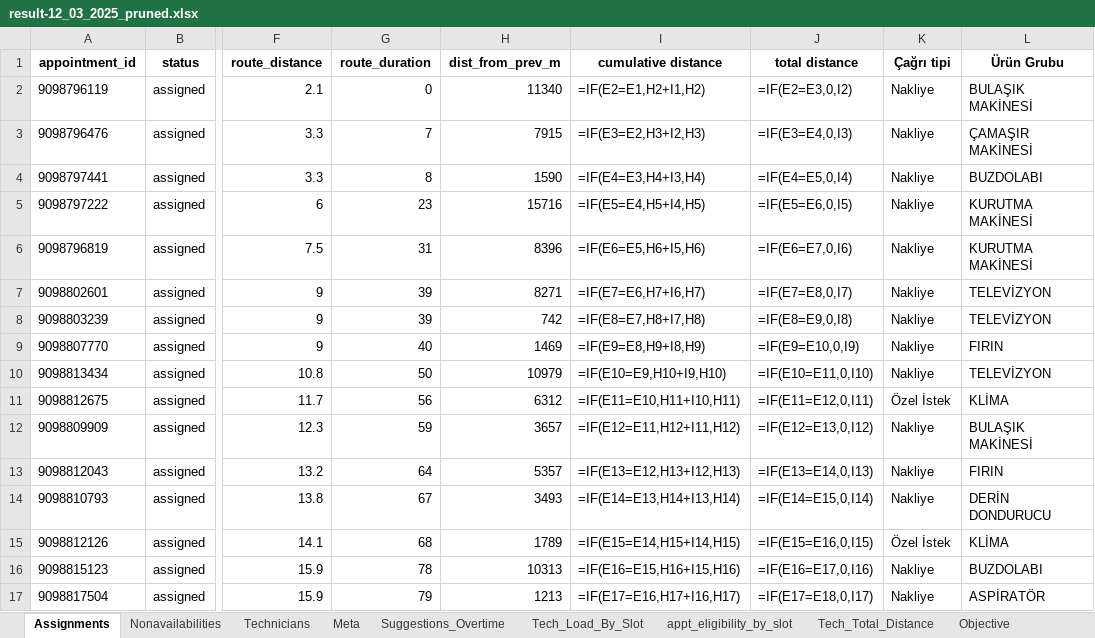
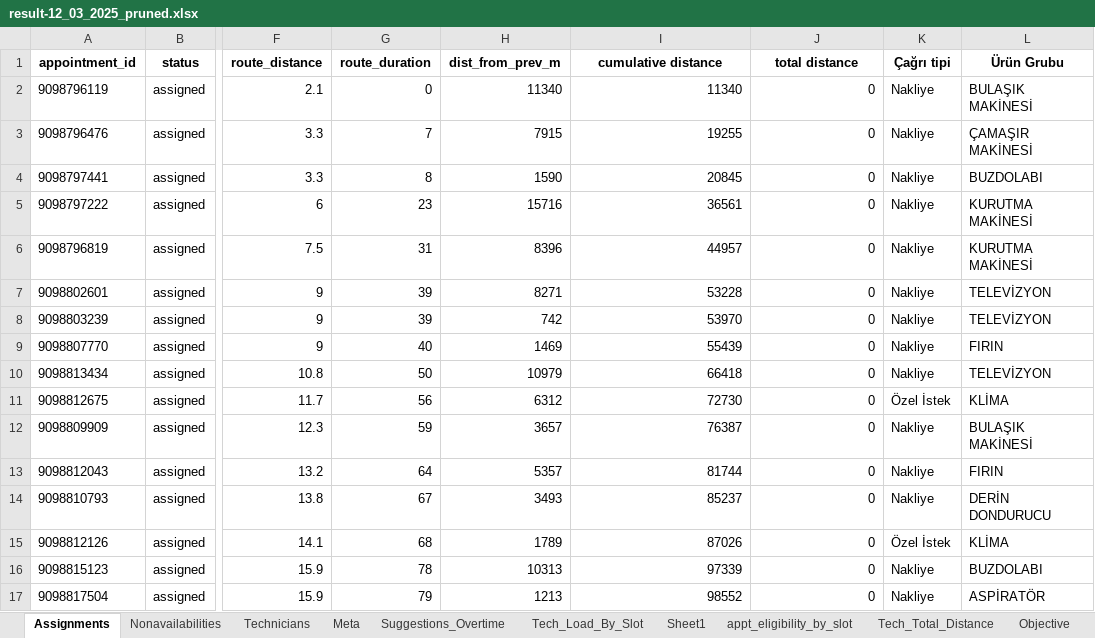
Before and after one commit to inciskaleli/DispatchOptimization-Vestel, an Excel workbook: Data/scenarios/capacity_weight=1/technician_capacity_100-driving_speed_dynamic/result-12_03_2025_pruned.xlsx, sheet Assignments, drawn as a sheet; only a part is shown, gaps mark what is left out; values as stored, in another font and other column widths than the file's, no borders; formulas without a stored value are shown as written; the diff covers the shown part only; the diff names each change by its address in the sheet, - before the commit and + after, or states it on an @@ line.

```diff
--- a/Data/scenarios/capacity_weight=1/technician_capacity_100-driving_speed_dynamic/result-12_03_2025_pruned.xlsx (sheet Assignments)
+++ b/Data/scenarios/capacity_weight=1/technician_capacity_100-driving_speed_dynamic/result-12_03_2025_pruned.xlsx (sheet Assignments)
+sheet tab: Sheet1
-I2 (cumulative distance): =IF(E2=E1,H2+I1,H2)
+I2 (cumulative distance): 11340
-J2 (total distance): =IF(E2=E3,0,I2)
+J2 (total distance): 0
-I3 (cumulative distance): =IF(E3=E2,H3+I2,H3)
+I3 (cumulative distance): 19255
-J3 (total distance): =IF(E3=E4,0,I3)
+J3 (total distance): 0
-I4 (cumulative distance): =IF(E4=E3,H4+I3,H4)
+I4 (cumulative distance): 20845
-J4 (total distance): =IF(E4=E5,0,I4)
+J4 (total distance): 0
-I5 (cumulative distance): =IF(E5=E4,H5+I4,H5)
+I5 (cumulative distance): 36561
-J5 (total distance): =IF(E5=E6,0,I5)
+J5 (total distance): 0
-I6 (cumulative distance): =IF(E6=E5,H6+I5,H6)
+I6 (cumulative distance): 44957
-J6 (total distance): =IF(E6=E7,0,I6)
+J6 (total distance): 0
-I7 (cumulative distance): =IF(E7=E6,H7+I6,H7)
+I7 (cumulative distance): 53228
-J7 (total distance): =IF(E7=E8,0,I7)
+J7 (total distance): 0
-I8 (cumulative distance): =IF(E8=E7,H8+I7,H8)
+I8 (cumulative distance): 53970
-J8 (total distance): =IF(E8=E9,0,I8)
+J8 (total distance): 0
-I9 (cumulative distance): =IF(E9=E8,H9+I8,H9)
+I9 (cumulative distance): 55439
-J9 (total distance): =IF(E9=E10,0,I9)
+J9 (total distance): 0
-I10 (cumulative distance): =IF(E10=E9,H10+I9,H10)
+I10 (cumulative distance): 66418
-J10 (total distance): =IF(E10=E11,0,I10)
+J10 (total distance): 0
-I11 (cumulative distance): =IF(E11=E10,H11+I10,H11)
+I11 (cumulative distance): 72730
-J11 (total distance): =IF(E11=E12,0,I11)
+J11 (total distance): 0
-I12 (cumulative distance): =IF(E12=E11,H12+I11,H12)
+I12 (cumulative distance): 76387
-J12 (total distance): =IF(E12=E13,0,I12)
+J12 (total distance): 0
-I13 (cumulative distance): =IF(E13=E12,H13+I12,H13)
+I13 (cumulative distance): 81744
-J13 (total distance): =IF(E13=E14,0,I13)
+J13 (total distance): 0
-I14 (cumulative distance): =IF(E14=E13,H14+I13,H14)
+I14 (cumulative distance): 85237
-J14 (total distance): =IF(E14=E15,0,I14)
+J14 (total distance): 0
-I15 (cumulative distance): =IF(E15=E14,H15+I14,H15)
+I15 (cumulative distance): 87026
-J15 (total distance): =IF(E15=E16,0,I15)
+J15 (total distance): 0
-I16 (cumulative distance): =IF(E16=E15,H16+I15,H16)
+I16 (cumulative distance): 97339
-J16 (total distance): =IF(E16=E17,0,I16)
+J16 (total distance): 0
-I17 (cumulative distance): =IF(E17=E16,H17+I16,H17)
+I17 (cumulative distance): 98552
-J17 (total distance): =IF(E17=E18,0,I17)
+J17 (total distance): 0
```
Also changed, not shown: 232 edited cells elsewhere in this sheet, sheet appt_eligibility_by_slot, Data/scenarios/capacity_weight=1/technician_capacity_100-driving_speed_dynamic/result-10_03_2025_pruned.xlsx, Data/scenarios/capacity_weight=1/technician_capacity_100-driving_speed_dynamic/result-11_03_2025_pruned.xlsx, 2 other files.
